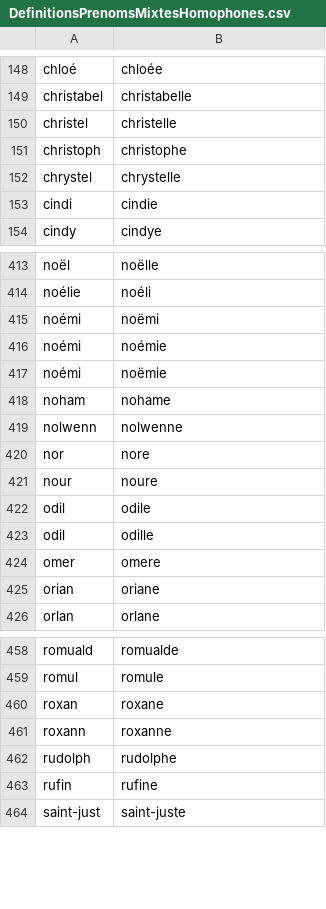
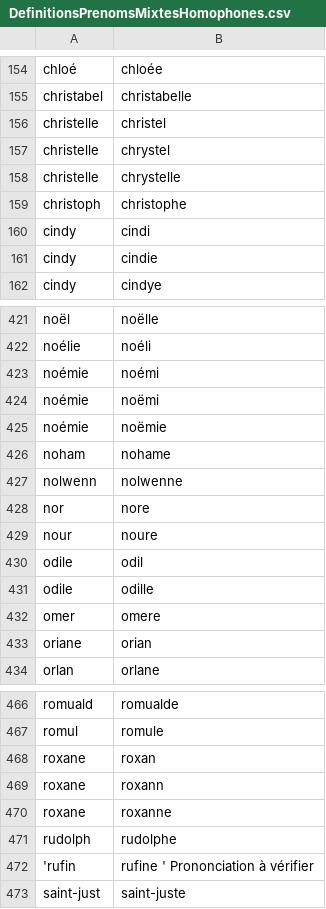
Before and after one commit to PatriceDargenton/PrenomMixte, a CSV file: bin/DefinitionsPrenomsMixtesHomophones.csv, drawn as a sheet; only a part is shown, gaps mark what is left out; the diff covers the shown part only.

Commit message:
Corrections prénoms homophones

```diff
--- a/bin/DefinitionsPrenomsMixtesHomophones.csv
+++ b/bin/DefinitionsPrenomsMixtesHomophones.csv
@@ -149,6 +155,8 @@ chloé;chloée
 christabel;christabelle
-christel;christelle
+christelle;christel
+christelle;chrystel
+christelle;chrystelle
 christoph;christophe
-chrystel;chrystelle
-cindi;cindie
+cindy;cindi
+cindy;cindie
 cindy;cindye
@@ -414,5 +422,5 @@ noël;noëlle
 noélie;noéli
-noémi;noëmi
-noémi;noémie
-noémi;noëmie
+noémie;noémi
+noémie;noëmi
+noémie;noëmie
 noham;nohame
@@ -421,6 +429,6 @@ nor;nore
 nour;noure
-odil;odile
-odil;odille
+odile;odil
+odile;odille
 omer;omere
-orian;oriane
+oriane;orian
 orlan;orlane
@@ -459,6 +467,7 @@ romuald;romualde
 romul;romule
-roxan;roxane
-roxann;roxanne
+roxane;roxan
+roxane;roxann
+roxane;roxanne
 rudolph;rudolphe
-rufin;rufine
+'rufin;rufine ' Prononciation à vérifier
 saint-just;saint-juste
```
Also changed, not shown: 14 added rows, 6 removed rows and 18 edited cells elsewhere in this file.
